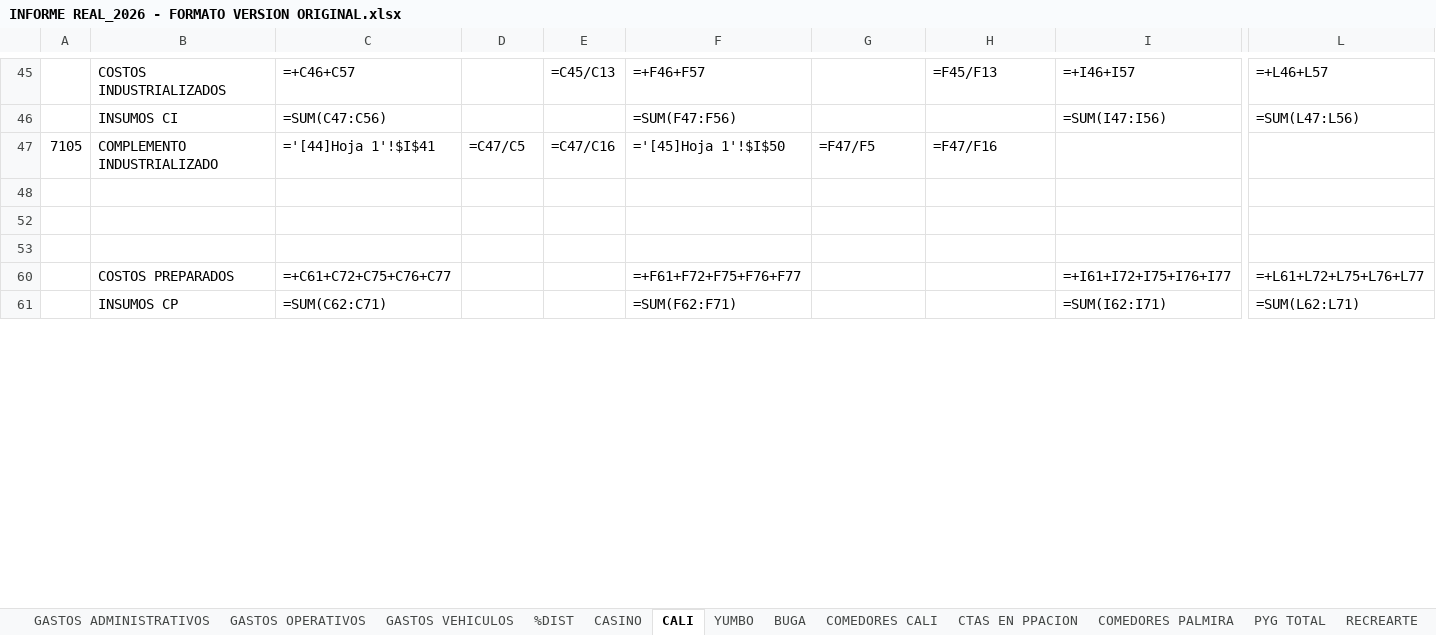
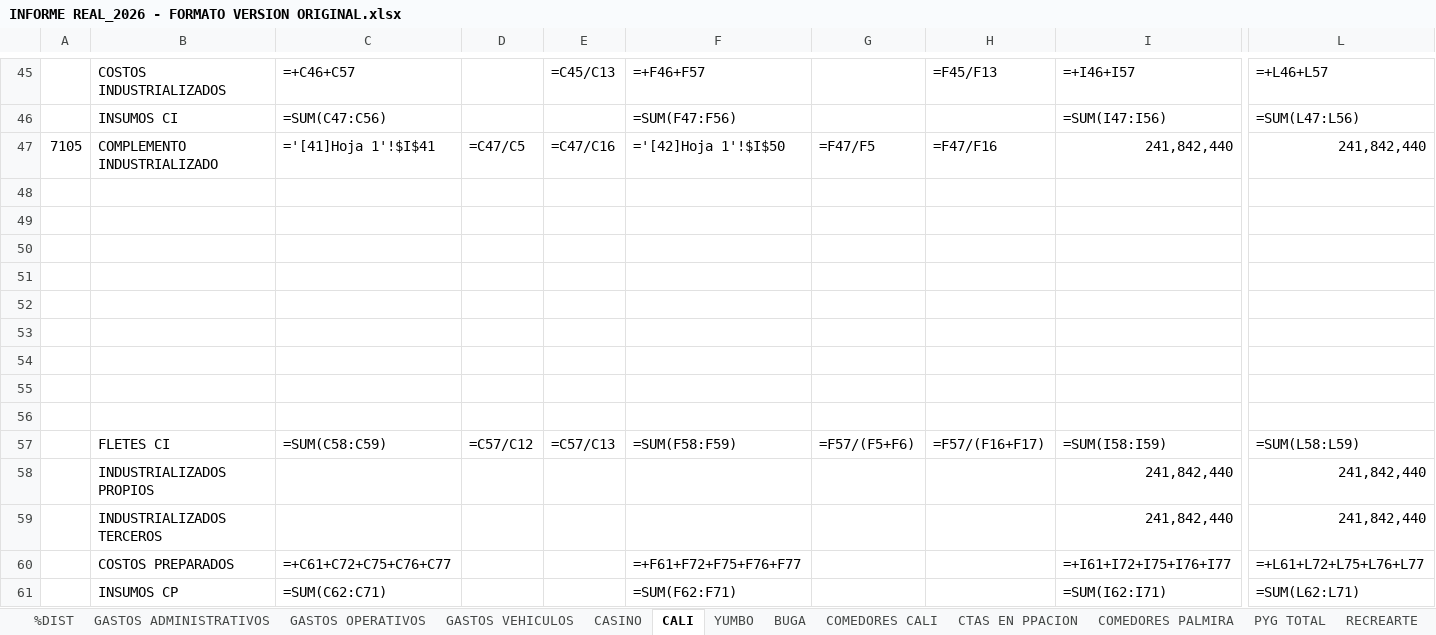
Before and after one commit to erpplaneacion-eng/adriana, an Excel workbook: proyectouno/INFORME REAL_2026 - FORMATO VERSION ORIGINAL.xlsx, sheet CALI, drawn as a sheet; only a part is shown, gaps mark what is left out; values as stored, in another font and other column widths than the file's, no cell formats; formulas without a stored value are shown as written; conditional formats not drawn; rows hold the shown columns only; the diff covers the shown part only; the diff names each change by its address in the sheet, - before the commit and + after, or states it on an @@ line.

```diff
--- a/proyectouno/INFORME REAL_2026 - FORMATO VERSION ORIGINAL.xlsx (sheet CALI)
+++ b/proyectouno/INFORME REAL_2026 - FORMATO VERSION ORIGINAL.xlsx (sheet CALI)
@@ sheet tab order changed: %DIST | GASTOS ADMINISTRATIVOS | GASTOS OPERATIVOS | GASTOS VEHICULOS | CASINO | CALI | YUMBO | BUGA | COMEDORES CALI | CTAS EN PPACION | COMEDORES PALMIRA | PYG TOTAL | RECREARTE @@
-C47: ='[44]Hoja 1'!$I$41
+C47: ='[41]Hoja 1'!$I$41
-F47: ='[45]Hoja 1'!$I$50
+F47: ='[42]Hoja 1'!$I$50
-I47: (empty)
+I47: 241,842,440
-L47: (empty)
+L47: 241,842,440
@@ row 49 unhidden: (empty) @@
@@ row 50 unhidden: (empty) @@
@@ row 51 unhidden: (empty) @@
@@ row 54 unhidden: (empty) @@
@@ row 55 unhidden: (empty) @@
@@ row 56 unhidden: (empty) @@
@@ row 57 unhidden:  | FLETES CI | =SUM(C58:C59) | =C57/C12 | =C57/C13 | =SUM(F58:F59) | =F57/(F5+F6) | =F57/(F16+F17) | =SUM(I58:I59) | =SUM(L58:L59) @@
+row 58:  | INDUSTRIALIZADOS PROPIOS |  |  |  |  |  |  | 241,842,440 | 241,842,440
+row 59:  | INDUSTRIALIZADOS TERCEROS |  |  |  |  |  |  | 241,842,440 | 241,842,440
```
Also changed, not shown: 8 added rows, 2 hidden or unhidden rows and 130 edited cells elsewhere in this sheet, sheet GASTOS ADMINISTRATIVOS, sheet CASINO, sheet YUMBO, sheet BUGA, sheet GASTOS VEHICULOS, sheet PYG TOTAL, 5 more sheets, cell formats, hidden cells, 6 other files.
